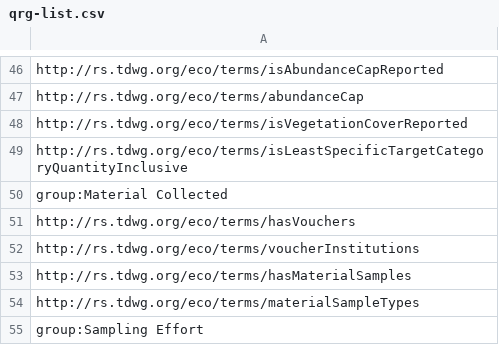
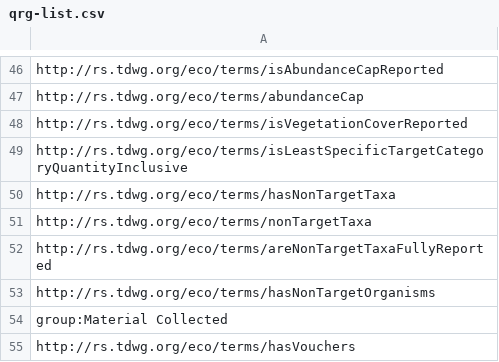
Before and after one commit to tdwg/hc, a CSV file: build/qrg-list.csv, drawn as a sheet; only a part is shown, gaps mark what is left out; the shorter side is filled out with more unchanged rows.

Commit message:
update ordering in QRG for 4 new terms

```diff
--- a/build/qrg-list.csv
+++ b/build/qrg-list.csv
@@ -49,2 +49,6 @@ http://rs.tdwg.org/eco/terms/isVegetationCoverReported
 http://rs.tdwg.org/eco/terms/isLeastSpecificTargetCategoryQuantityInclusive
+http://rs.tdwg.org/eco/terms/hasNonTargetTaxa
+http://rs.tdwg.org/eco/terms/nonTargetTaxa
+http://rs.tdwg.org/eco/terms/areNonTargetTaxaFullyReported
+http://rs.tdwg.org/eco/terms/hasNonTargetOrganisms
 group:Material Collected
```
